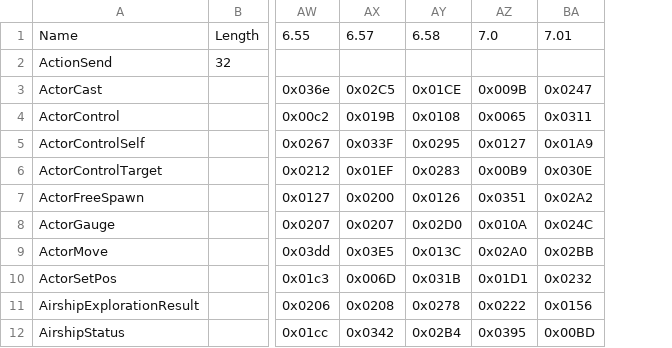
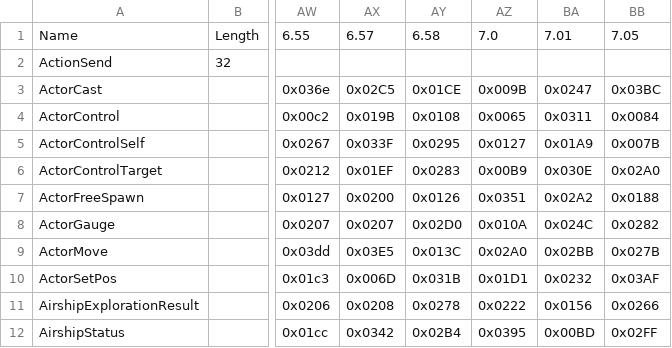
Before and after one commit to zhyupe/ffxiv-opcode-worker, a CSV file: cn-opcodes.csv, drawn as a sheet; only a part is shown, gaps mark what is left out; the diff names each change by its address in the sheet, - before the commit and + after, or states it on an @@ line.

Commit message:
Commit from GitHub Actions (Update opcodes)

```diff
--- a/cn-opcodes.csv
+++ b/cn-opcodes.csv
+column BB, rows 1-12: 7.05 |  | 0x03BC | 0x0084 | 0x007B | 0x02A0 | 0x0188 | 0x0282 | 0x027B | 0x03AF | 0x0266 | 0x02FF
```
